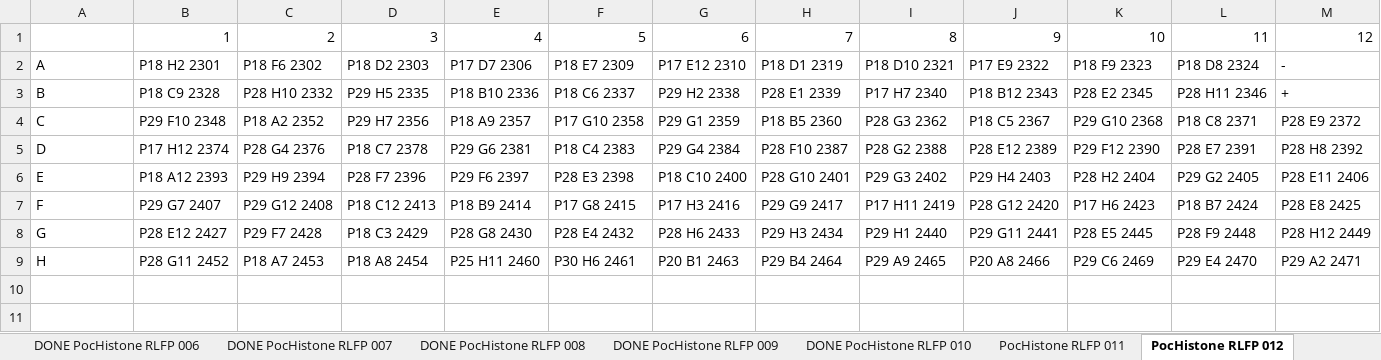
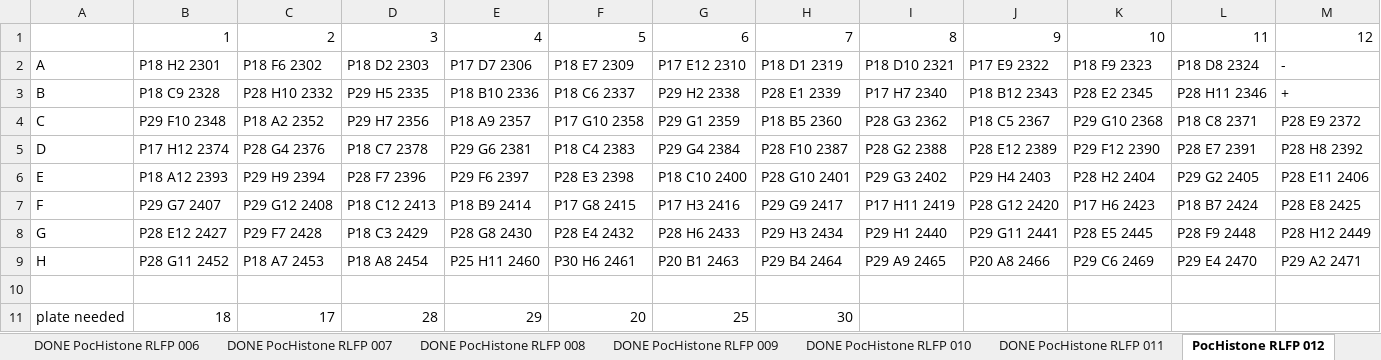
Before and after one commit to PierrickHarnay/Pocillopora-Lagoon-Abundance, an Excel workbook: Data/20250717_RFLP_PLATE.xlsx, sheet PocHistone RLFP 012, drawn as a sheet; values as stored, in another font and other column widths than the file's, no borders; the diff names each change by its address in the sheet, - before the commit and + after, or states it on an @@ line.

Commit message:
add data for halotype 1a

```diff
--- a/Data/20250717_RFLP_PLATE.xlsx (sheet PocHistone RLFP 012)
+++ b/Data/20250717_RFLP_PLATE.xlsx (sheet PocHistone RLFP 012)
-sheet tab: PocHistone RLFP 011
+sheet tab: DONE PocHistone RLFP 011
+row 10: (empty)
+row 11: plate needed | 18 | 17 | 28 | 29 | 20 | 25 | 30
```
Also changed, not shown: 5 other files.
